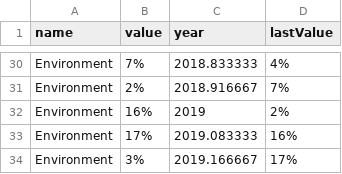
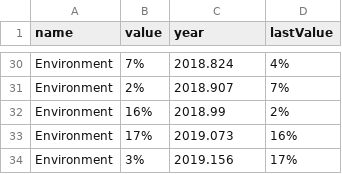
Before and after one commit to kohut27/test, a CSV file: github news recall.csv, drawn as a sheet; only a part is shown, gaps mark what is left out; the diff covers the shown part only; the diff names each change by its address in the sheet, - before the commit and + after, or states it on an @@ line.

```diff
--- a/github news recall.csv
+++ b/github news recall.csv
-C30 (year): 2018.833333
+C30 (year): 2018.824
-C31 (year): 2018.916667
+C31 (year): 2018.907
-C32 (year): 2019
+C32 (year): 2018.99
-C33 (year): 2019.083333
+C33 (year): 2019.073
-C34 (year): 2019.166667
+C34 (year): 2019.156
```
Also changed, not shown: 27 edited cells elsewhere in this file.
